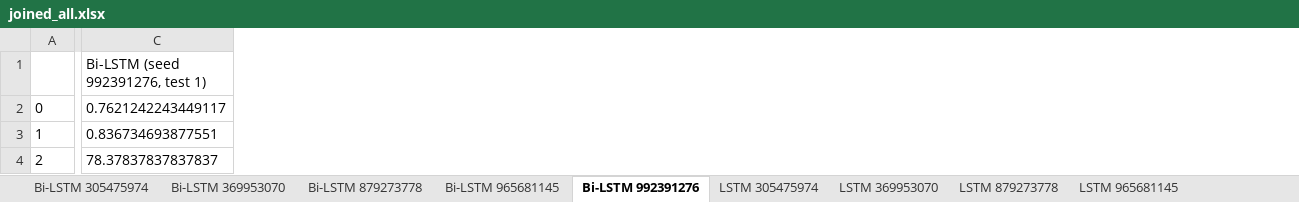
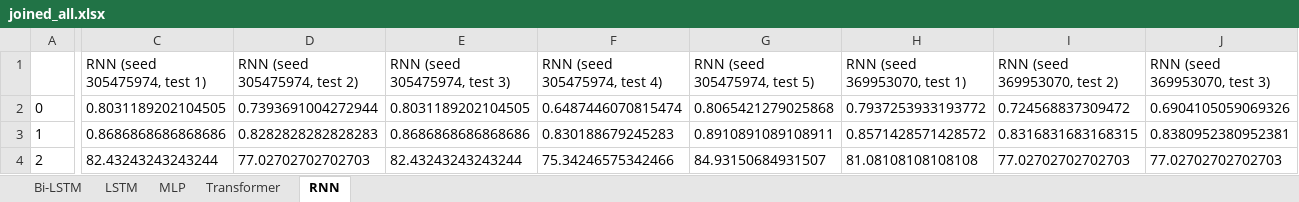
Before and after one commit to LucijaZuzic/DL_for_Peptide_fork, an Excel workbook: xlsx_version_no_val/joined_all.xlsx, sheet RNN, drawn as a sheet; only a part is shown, gaps mark what is left out; values as stored, in another font and other column widths than the file's, no borders; removed rows and columns are numbered as before the commit, all else as after; the diff covers the shown part only; the diff names each change by its address in the sheet, - before the commit and + after, or states it on an @@ line.

```diff
--- a/xlsx_version_no_val/joined_all.xlsx (sheet RNN)
+++ b/xlsx_version_no_val/joined_all.xlsx (sheet RNN)
-sheet tab: Bi-LSTM 305475974
+sheet tab: Bi-LSTM
-sheet tab: Bi-LSTM 369953070
+sheet tab: LSTM
-sheet tab: Bi-LSTM 879273778
+sheet tab: MLP
-sheet tab: Bi-LSTM 965681145
+sheet tab: Transformer
-sheet tab: Bi-LSTM 992391276
+sheet tab: RNN
-sheet tab: LSTM 305475974
-sheet tab: LSTM 369953070
-sheet tab: LSTM 879273778
-sheet tab: LSTM 965681145
-column C (Bi-LSTM (seed 992391276, test 1)), rows 2-4: 0.7621242243449117 | 0.836734693877551 | 78.37837837837837
+column C (RNN (seed 305475974, test 1)), rows 2-4: 0.8031189202104505 | 0.8686868686868686 | 82.43243243243244
+column D (RNN (seed 305475974, test 2)), rows 2-4: 0.7393691004272944 | 0.8282828282828283 | 77.02702702702703
+column E (RNN (seed 305475974, test 3)), rows 2-4: 0.8031189202104505 | 0.8686868686868686 | 82.43243243243244
+column F (RNN (seed 305475974, test 4)), rows 2-4: 0.6487446070815474 | 0.830188679245283 | 75.34246575342466
+column G (RNN (seed 305475974, test 5)), rows 2-4: 0.8065421279025868 | 0.8910891089108911 | 84.93150684931507
+column H (RNN (seed 369953070, test 1)), rows 2-4: 0.7937253933193772 | 0.8571428571428572 | 81.08108108108108
+column I (RNN (seed 369953070, test 2)), rows 2-4: 0.724568837309472 | 0.8316831683168315 | 77.02702702702703
+column J (RNN (seed 369953070, test 3)), rows 2-4: 0.6904105059069326 | 0.8380952380952381 | 77.02702702702703
```
Also changed, not shown: 16 added columns, 3 removed columns and 1 edited cell elsewhere in this sheet, sheet LSTM, sheet Transformer, sheet MLP, sheet Bi-LSTM, other sheet tabs, 12 other files.
